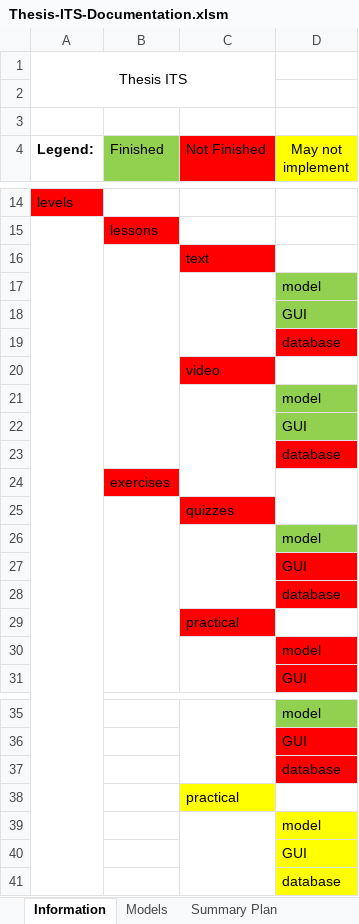
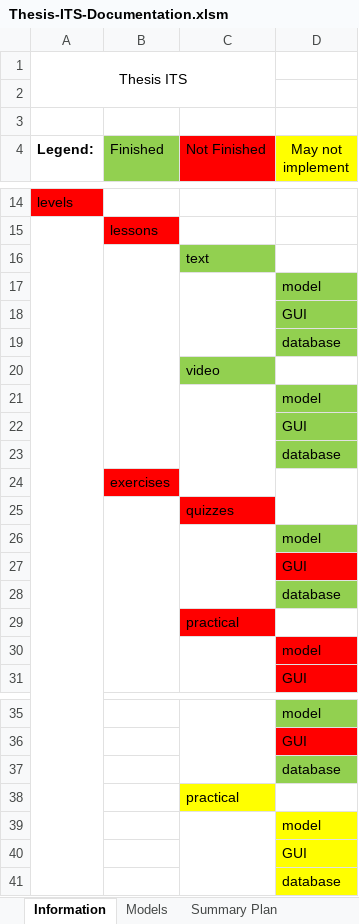
Before and after one commit to robertoguazon/Thesis-ITS, an Excel workbook: Thesis-ITS-Documentation.xlsm, sheet Information, drawn as a sheet; only a part is shown, gaps mark what is left out; values as stored, in another font and other column widths than the file's, no borders; the diff names each change by its address in the sheet, - before the commit and + after, or states it on an @@ line.

```diff
--- a/Thesis-ITS-Documentation.xlsm (sheet Information)
+++ b/Thesis-ITS-Documentation.xlsm (sheet Information)
-C16 fill: #FF0000
+C16 fill: #92D050
-D19 fill: #FF0000
+D19 fill: #92D050
-C20 fill: #FF0000
+C20 fill: #92D050
-D23 fill: #FF0000
+D23 fill: #92D050
-D28 fill: #FF0000
+D28 fill: #92D050
-D37 fill: #FF0000
+D37 fill: #92D050
```
Also changed, not shown: sheet Summary Plan, sheet Checklist, sheet Planning, charts or pictures, 7 other files.
